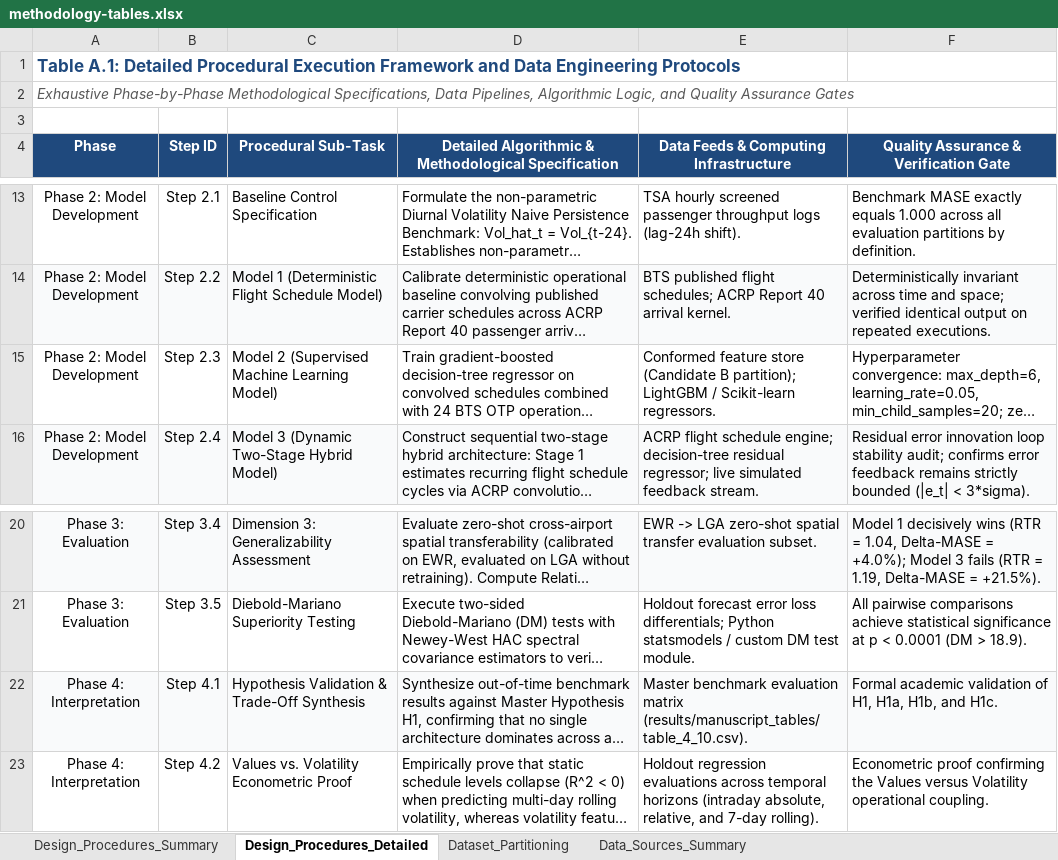
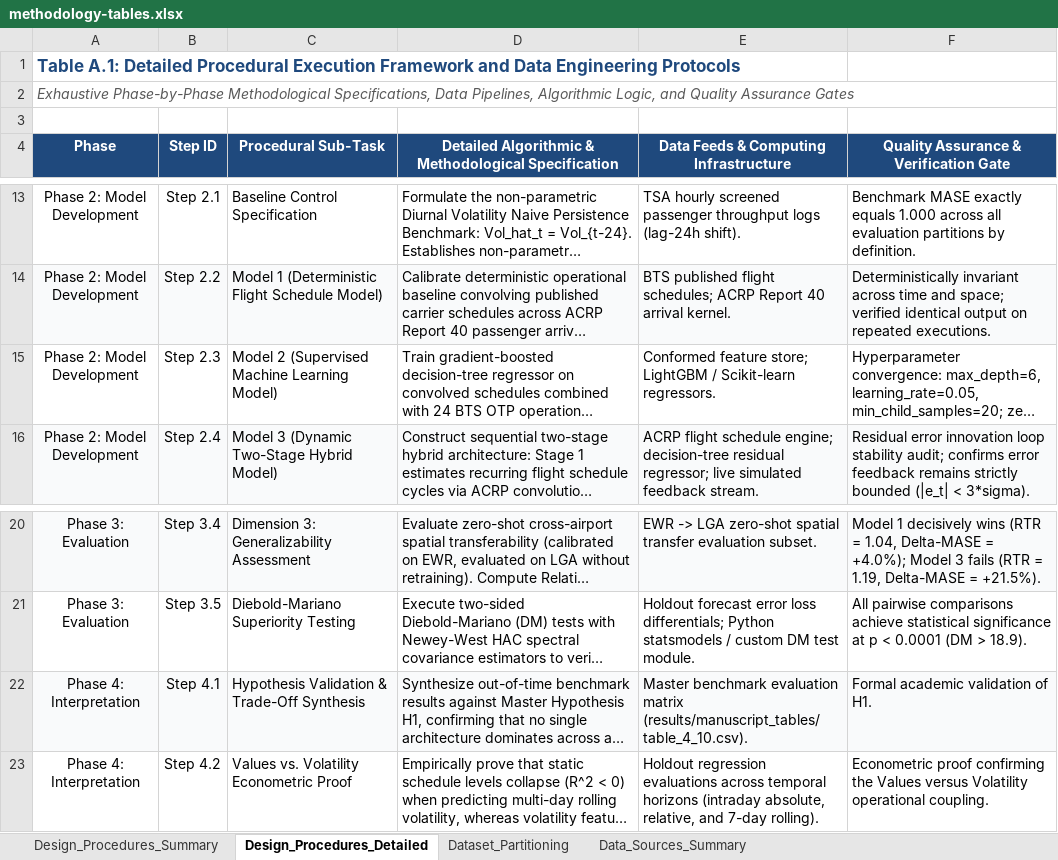
Before and after one commit to leila-gleich/final-thesis, an Excel workbook: results/methodology-tables.xlsx, sheet Design_Procedures_Detailed, drawn as a sheet; only a part is shown, gaps mark what is left out; long unchanged cells end in …; values as stored, in another font and other column widths than the file's, no borders; the diff names each change by its address in the sheet, - before the commit and + after, or states it on an @@ line.

Commit message:
docs(chp3): streamline Research Approach, hypotheses, partitioning and validity per author directives

```diff
--- a/results/methodology-tables.xlsx (sheet Design_Procedures_Detailed)
+++ b/results/methodology-tables.xlsx (sheet Design_Procedures_Detailed)
-E15: Conformed feature store (Candidate B partition); LightGBM /…
+E15: Conformed feature store; LightGBM /…
-F22: Formal academic validation of H1, H1a, H1b, and H1c.
+F22: Formal academic validation of H1.
```
Also changed, not shown: sheet Dataset_Partitioning, sheet Design_Procedures_Summary, sheet Data_Sources_Summary, thesis_docs/manuscripts/methodology-tables.xlsx, 3 other files.
